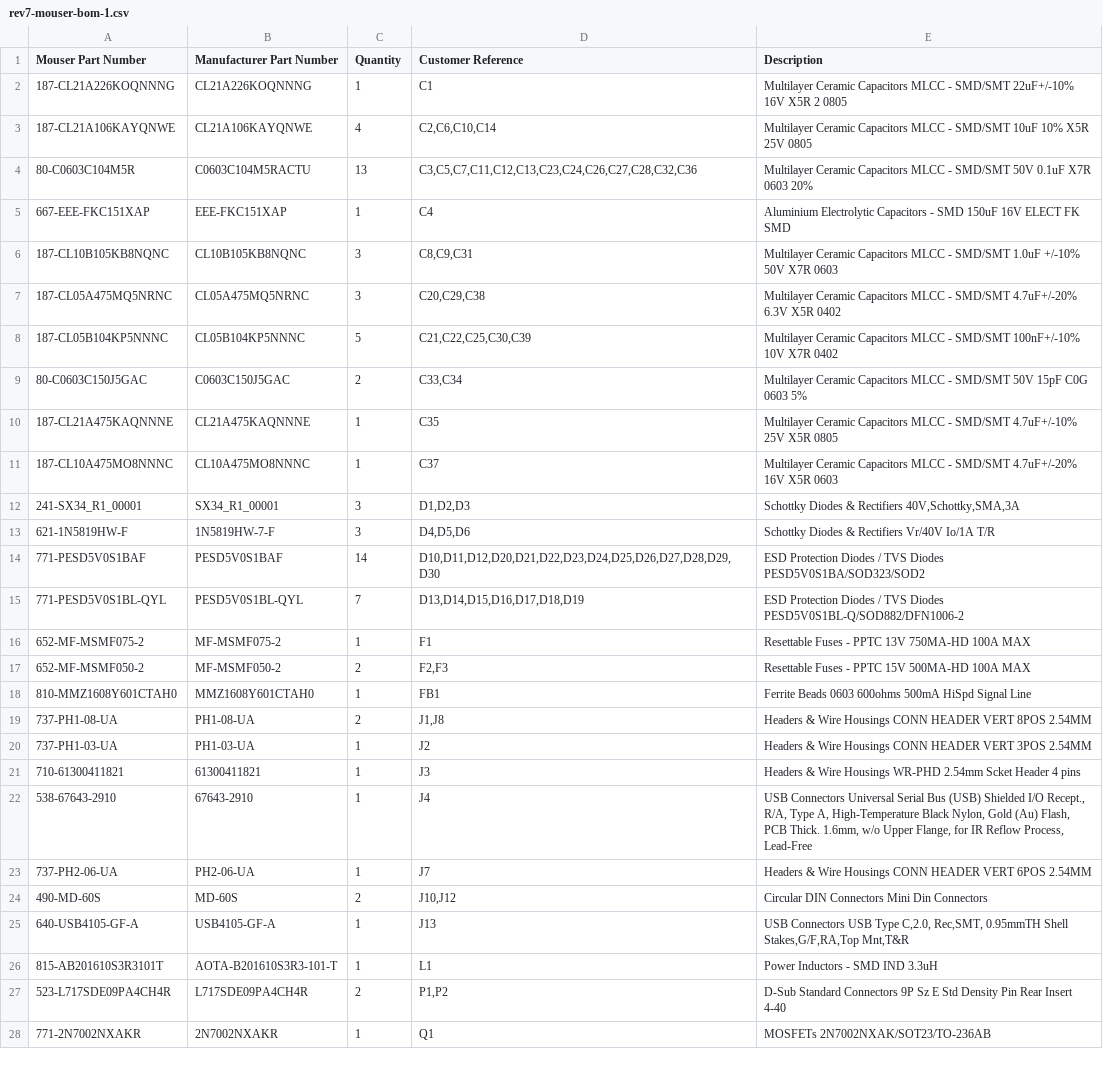
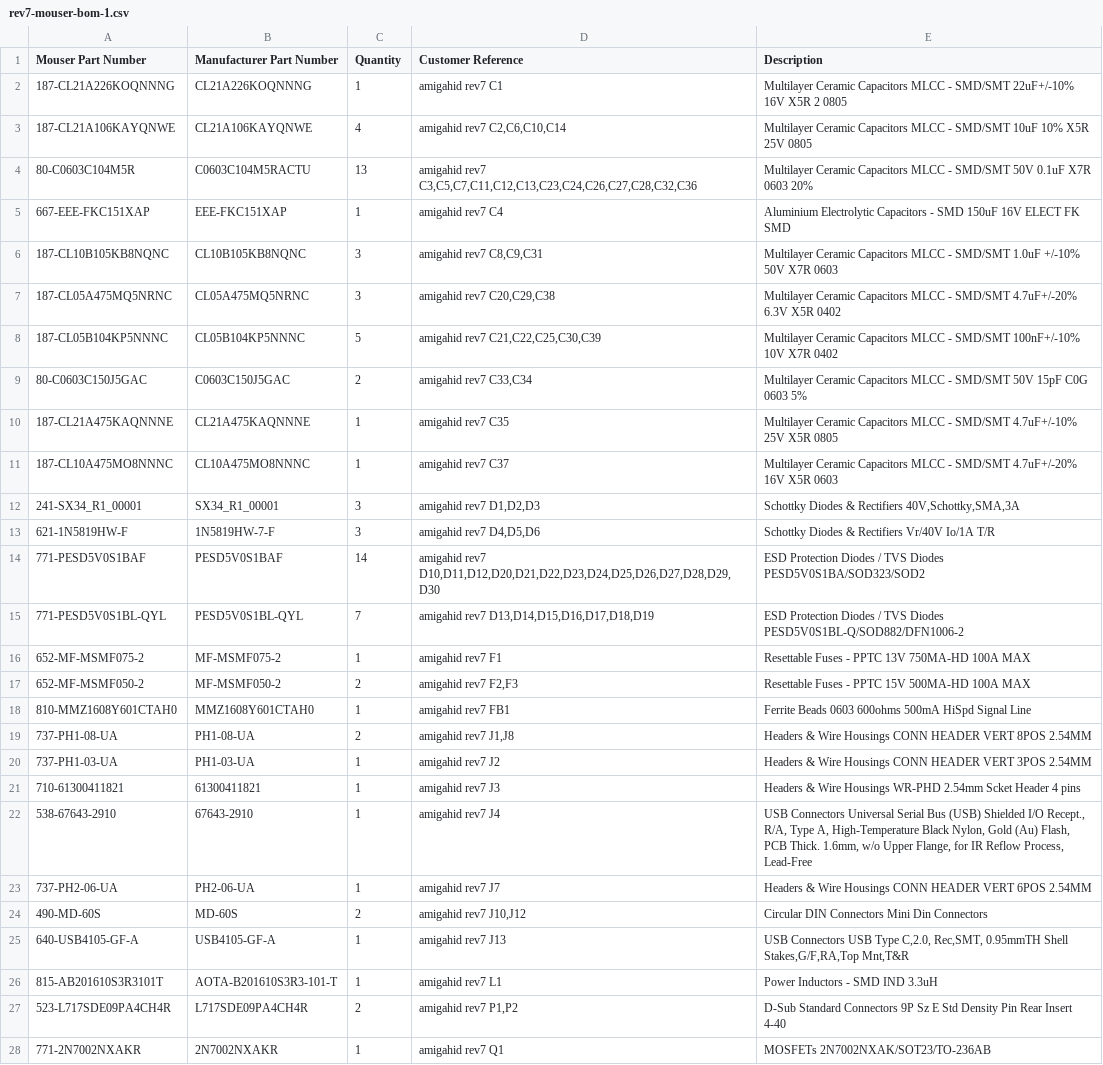
Before and after one commit to jusii/ninepin-ux, a CSV file: kicad/rev7/bom/rev7-mouser-bom-1.csv, drawn as a sheet; only a part is shown; the diff covers the shown part only; the diff names each change by its address in the sheet, - before the commit and + after, or states it on an @@ line.

Commit message:
rev7 bom: project name first in the customer reference

```diff
--- a/kicad/rev7/bom/rev7-mouser-bom-1.csv
+++ b/kicad/rev7/bom/rev7-mouser-bom-1.csv
-D2 (Customer Reference): C1
+D2 (Customer Reference): amigahid rev7 C1
-D3 (Customer Reference): C2,C6,C10,C14
+D3 (Customer Reference): amigahid rev7 C2,C6,C10,C14
-D4 (Customer Reference): C3,C5,C7,C11,C12,C13,C23,C24,C26,C27,C28,C32,C36
+D4 (Customer Reference): amigahid rev7 C3,C5,C7,C11,C12,C13,C23,C24,C26,C27,C28,C32,C36
-D5 (Customer Reference): C4
+D5 (Customer Reference): amigahid rev7 C4
-D6 (Customer Reference): C8,C9,C31
+D6 (Customer Reference): amigahid rev7 C8,C9,C31
-D7 (Customer Reference): C20,C29,C38
+D7 (Customer Reference): amigahid rev7 C20,C29,C38
-D8 (Customer Reference): C21,C22,C25,C30,C39
+D8 (Customer Reference): amigahid rev7 C21,C22,C25,C30,C39
-D9 (Customer Reference): C33,C34
+D9 (Customer Reference): amigahid rev7 C33,C34
-D10 (Customer Reference): C35
+D10 (Customer Reference): amigahid rev7 C35
-D11 (Customer Reference): C37
+D11 (Customer Reference): amigahid rev7 C37
-D12 (Customer Reference): D1,D2,D3
+D12 (Customer Reference): amigahid rev7 D1,D2,D3
-D13 (Customer Reference): D4,D5,D6
+D13 (Customer Reference): amigahid rev7 D4,D5,D6
-D14 (Customer Reference): D10,D11,D12,D20,D21,D22,D23,D24,D25,D26,D27,D28,D29,D30
+D14 (Customer Reference): amigahid rev7 D10,D11,D12,D20,D21,D22,D23,D24,D25,D26,D27,D28,D29,D30
-D15 (Customer Reference): D13,D14,D15,D16,D17,D18,D19
+D15 (Customer Reference): amigahid rev7 D13,D14,D15,D16,D17,D18,D19
-D16 (Customer Reference): F1
+D16 (Customer Reference): amigahid rev7 F1
-D17 (Customer Reference): F2,F3
+D17 (Customer Reference): amigahid rev7 F2,F3
-D18 (Customer Reference): FB1
+D18 (Customer Reference): amigahid rev7 FB1
-D19 (Customer Reference): J1,J8
+D19 (Customer Reference): amigahid rev7 J1,J8
-D20 (Customer Reference): J2
+D20 (Customer Reference): amigahid rev7 J2
-D21 (Customer Reference): J3
+D21 (Customer Reference): amigahid rev7 J3
-D22 (Customer Reference): J4
+D22 (Customer Reference): amigahid rev7 J4
-D23 (Customer Reference): J7
+D23 (Customer Reference): amigahid rev7 J7
-D24 (Customer Reference): J10,J12
+D24 (Customer Reference): amigahid rev7 J10,J12
-D25 (Customer Reference): J13
+D25 (Customer Reference): amigahid rev7 J13
-D26 (Customer Reference): L1
+D26 (Customer Reference): amigahid rev7 L1
-D27 (Customer Reference): P1,P2
+D27 (Customer Reference): amigahid rev7 P1,P2
-D28 (Customer Reference): Q1
+D28 (Customer Reference): amigahid rev7 Q1
```
Also changed, not shown: 23 edited cells elsewhere in this file, kicad/rev7/bom/rev7-digikey-bom-1.csv, kicad/rev7/bom/rev7-digikey-bom-10.csv, 6 other files.
